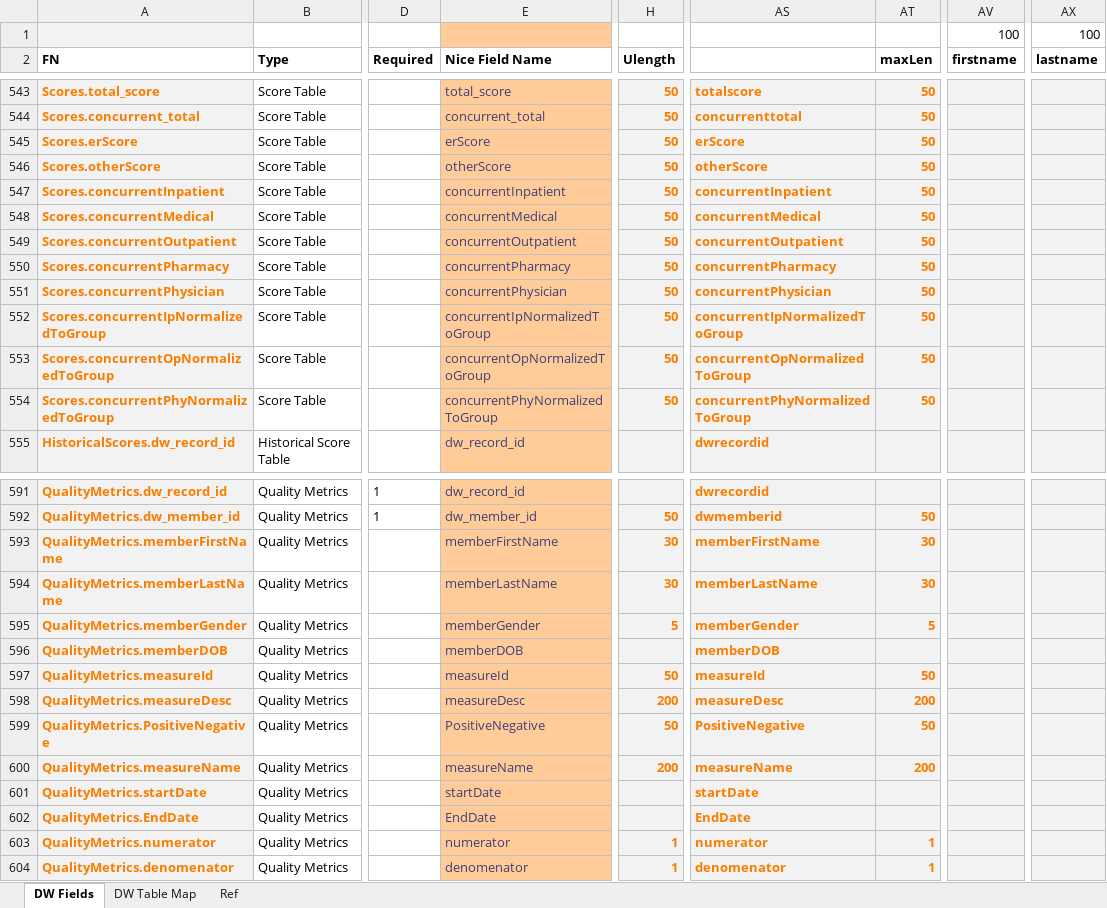
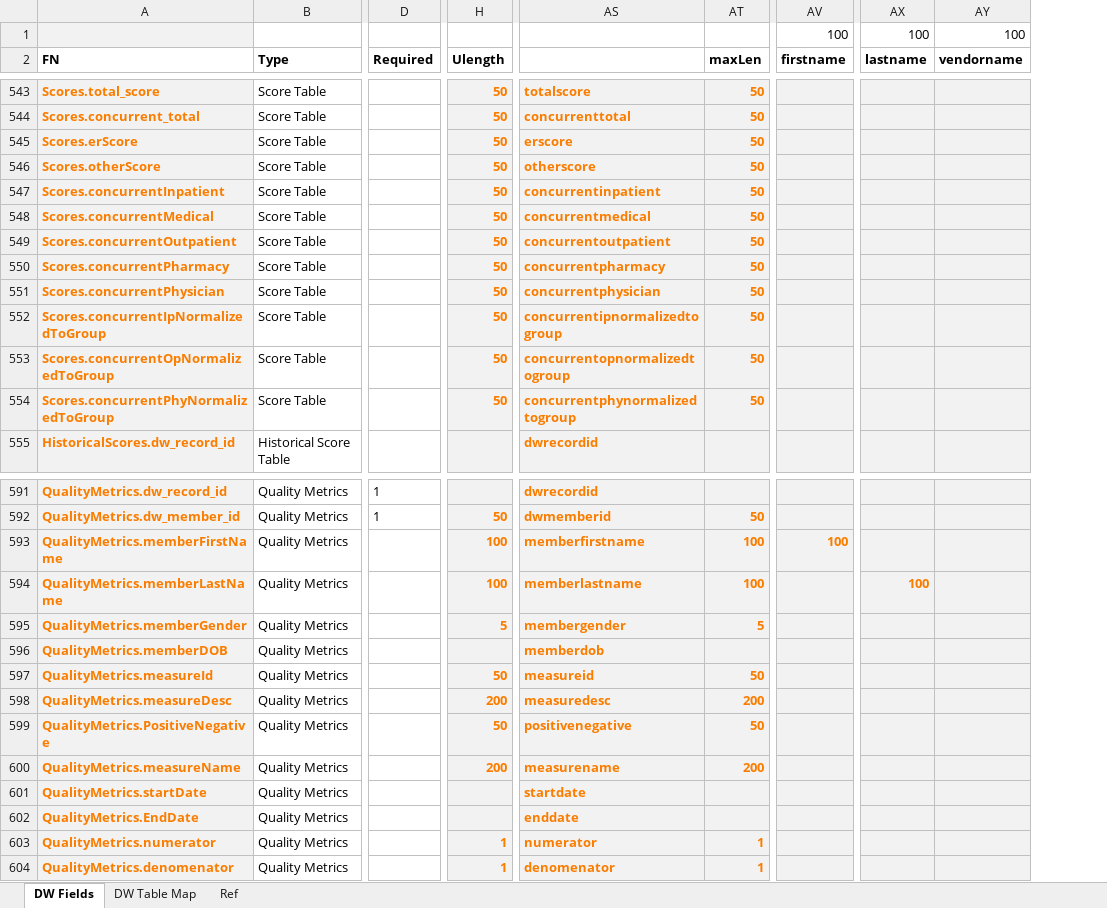
Before and after one commit to Pointy-hair/Group, an Excel workbook: src/Traffk.Databases/PostEF/0002.Deerwalk/DeerwalkFields.xlsx, sheet DW Fields, drawn as a sheet; only a part is shown, gaps mark what is left out; values as stored, in another font and other column widths than the file's, no borders; removed rows and columns are numbered as before the commit, all else as after; the diff covers the shown part only; the diff names each change by its address in the sheet, - before the commit and + after, or states it on an @@ line.

Commit message:
More work on the new Deerwalk ETL

```diff
--- a/src/Traffk.Databases/PostEF/0002.Deerwalk/DeerwalkFields.xlsx (sheet DW Fields)
+++ b/src/Traffk.Databases/PostEF/0002.Deerwalk/DeerwalkFields.xlsx (sheet DW Fields)
@@ column E (Nice Field Name) hidden, rows 543-555: total_score | concurrent_total | erScore | otherScore | concurrentInpatient | concurrentMedical | concurrentOutpatient | concurrentPharmacy | concurrentPhysician | concurrentIpNormalizedToGroup | concurrentOpNormalizedToGroup | concurrentPhyNormalizedToGroup | dw_record_id; rows 591-604: dw_record_id | dw_member_id | memberFirstName | memberLastName | memberGender | memberDOB | measureId | measureDesc | PositiveNegative | measureName | startDate | EndDate | numerator | denomenator @@
+column AY (vendorname), row 1: 100
-AS545: erScore
+AS545: erscore
-AS546: otherScore
+AS546: otherscore
-AS547: concurrentInpatient
+AS547: concurrentinpatient
-AS548: concurrentMedical
+AS548: concurrentmedical
-AS549: concurrentOutpatient
+AS549: concurrentoutpatient
-AS550: concurrentPharmacy
+AS550: concurrentpharmacy
-AS551: concurrentPhysician
+AS551: concurrentphysician
-AS552: concurrentIpNormalizedToGroup
+AS552: concurrentipnormalizedtogroup
-AS553: concurrentOpNormalizedToGroup
+AS553: concurrentopnormalizedtogroup
-AS554: concurrentPhyNormalizedToGroup
+AS554: concurrentphynormalizedtogroup
-H593:H594 (Ulength): 30
+H593:H594 (Ulength): 100
-AS593: memberFirstName
+AS593: memberfirstname
-AT593:AT594 (maxLen): 30
+AT593:AT594 (maxLen): 100
-AV593 (firstname): (empty)
+AV593 (firstname): 100
-AS594: memberLastName
+AS594: memberlastname
-AX594 (lastname): (empty)
+AX594 (lastname): 100
-AS595: memberGender
+AS595: membergender
-AS596: memberDOB
+AS596: memberdob
-AS597: measureId
+AS597: measureid
-AS598: measureDesc
+AS598: measuredesc
-AS599: PositiveNegative
+AS599: positivenegative
-AS600: measureName
+AS600: measurename
-AS601: startDate
+AS601: startdate
-AS602: EndDate
+AS602: enddate
```
Also changed, not shown: 25 edited cells elsewhere in this sheet, formulas that keep their value, 9 other files.
